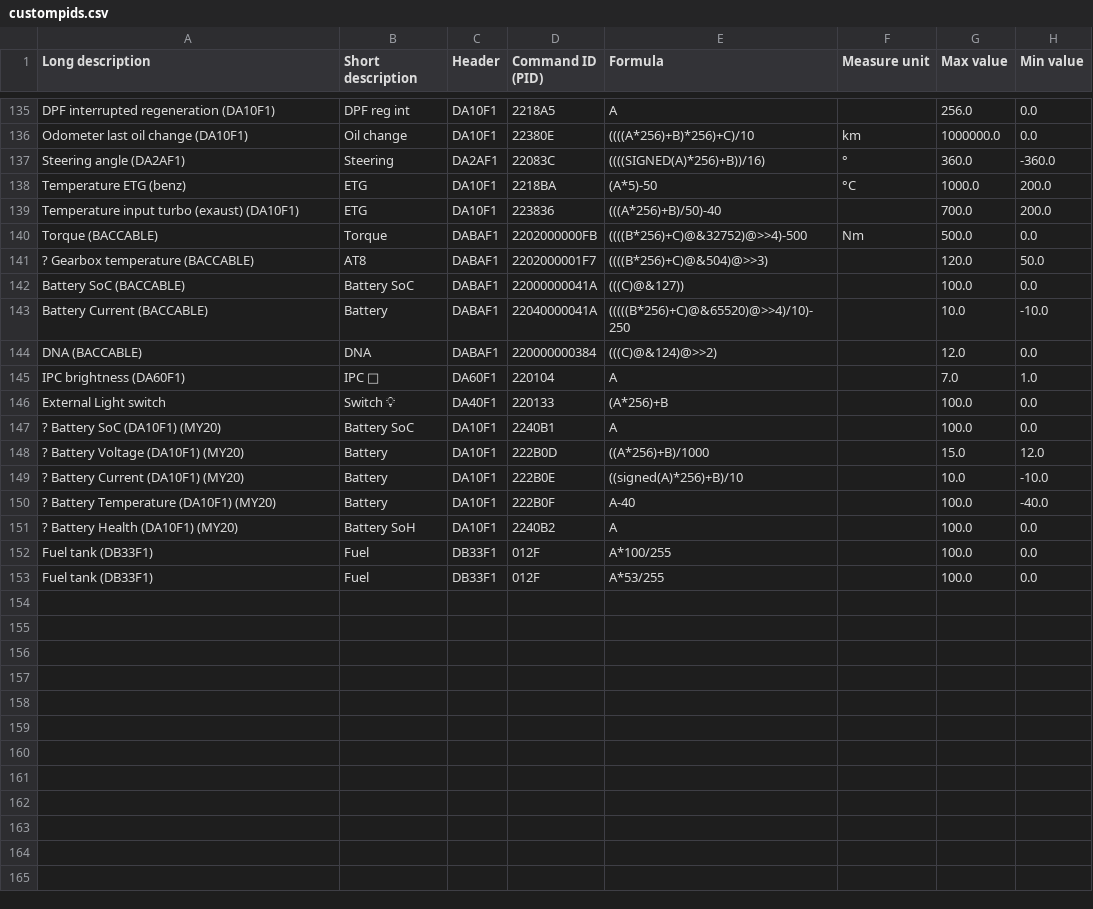
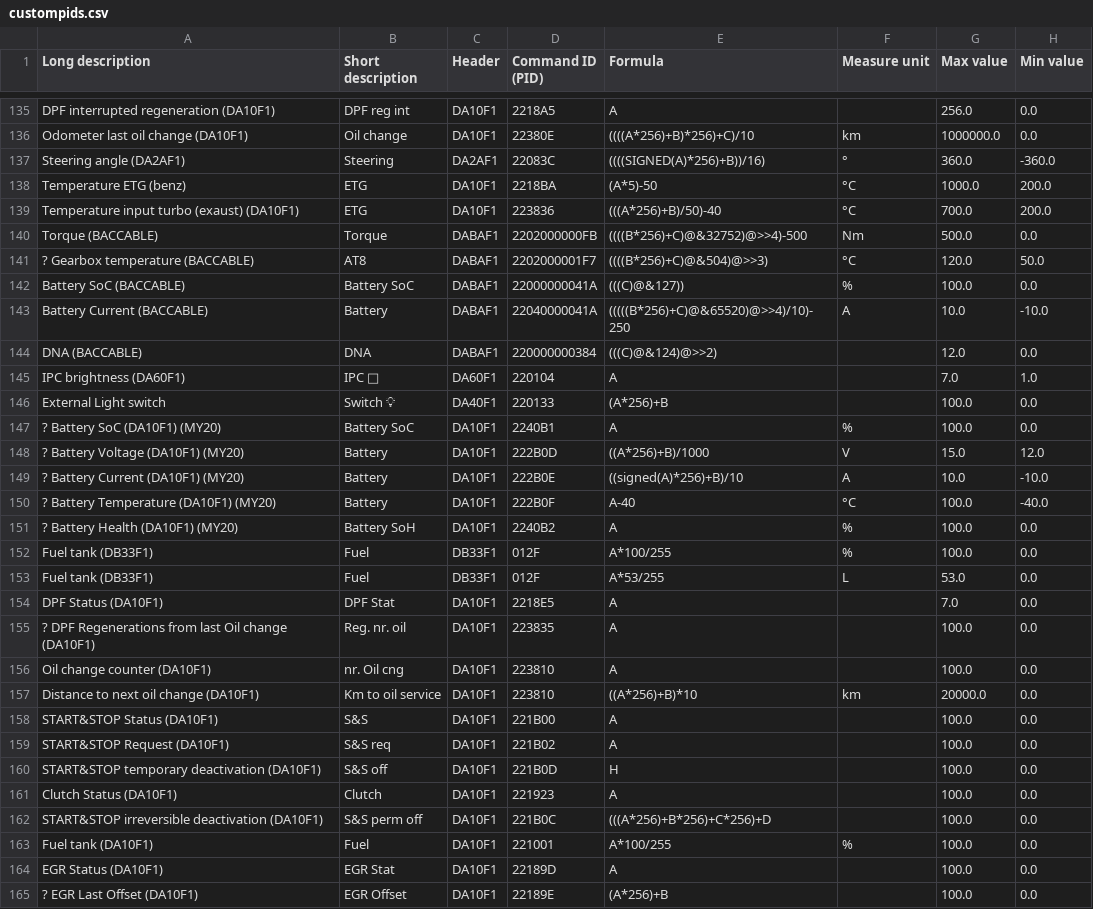
Before and after one commit to danardi78/Alfaromeo-Giulia-Stelvio-PIDs, a CSV file: custompids.csv, drawn as a sheet; only a part is shown, gaps mark what is left out; the diff covers the shown part only.

Commit message:
Sheet

```diff
--- a/custompids.csv
+++ b/custompids.csv
@@ -139 +139 @@ Temperature ETG (benz);ETG;DA10F1;2218BA;(A*5)-50;°C;1000.0;200.0
-Temperature input turbo (exaust) (DA10F1);ETG;DA10F1;223836;(((A*256)+B)/50)-40;;700.0;200.0
+Temperature input turbo (exaust) (DA10F1);ETG;DA10F1;223836;(((A*256)+B)/50)-40;°C;700.0;200.0;
@@ -141,3 +141,3 @@ Torque (BACCABLE);Torque;DABAF1;2202000000FB;((((B*256)+C)@&32752)@>>4)-500;Nm;5
-? Gearbox temperature (BACCABLE);AT8;DABAF1;2202000001F7;((((B*256)+C)@&504)@>>3);;120.0;50.0
-Battery SoC (BACCABLE);Battery SoC;DABAF1;22000000041A;(((C)@&127));;100.0;0.0
-Battery Current (BACCABLE);Battery;DABAF1;22040000041A;(((((B*256)+C)@&65520)@>>4)/10)-250;;10.0;-10.0
+? Gearbox temperature (BACCABLE);AT8;DABAF1;2202000001F7;((((B*256)+C)@&504)@>>3);°C;120.0;50.0;
+Battery SoC (BACCABLE);Battery SoC;DABAF1;22000000041A;(((C)@&127));%;100.0;0.0;
+Battery Current (BACCABLE);Battery;DABAF1;22040000041A;(((((B*256)+C)@&65520)@>>4)/10)-250;A;10.0;-10.0;
@@ -147,7 +147,19 @@ External Light switch;Switch 💡;DA40F1;220133;(A*256)+B;;100.0;0.0
-? Battery SoC (DA10F1) (MY20);Battery SoC;DA10F1;2240B1;A;;100.0;0.0
-? Battery Voltage (DA10F1) (MY20);Battery;DA10F1;222B0D;((A*256)+B)/1000;;15.0;12.0
-? Battery Current (DA10F1) (MY20);Battery;DA10F1;222B0E;((signed(A)*256)+B)/10;;10.0;-10.0
-? Battery Temperature (DA10F1) (MY20);Battery;DA10F1;222B0F;A-40;;100.0;-40.0
-? Battery Health (DA10F1) (MY20);Battery SoH;DA10F1;2240B2;A;;100.0;0.0
-Fuel tank (DB33F1);Fuel;DB33F1;012F;A*100/255;;100.0;0.0
-Fuel tank (DB33F1);Fuel;DB33F1;012F;A*53/255;;100.0;0.0
+? Battery SoC (DA10F1) (MY20);Battery SoC;DA10F1;2240B1;A;%;100.0;0.0;
+? Battery Voltage (DA10F1) (MY20);Battery;DA10F1;222B0D;((A*256)+B)/1000;V;15.0;12.0;
+? Battery Current (DA10F1) (MY20);Battery;DA10F1;222B0E;((signed(A)*256)+B)/10;A;10.0;-10.0;
+? Battery Temperature (DA10F1) (MY20);Battery;DA10F1;222B0F;A-40;°C;100.0;-40.0;
+? Battery Health (DA10F1) (MY20);Battery SoH;DA10F1;2240B2;A;%;100.0;0.0;
+Fuel tank (DB33F1);Fuel;DB33F1;012F;A*100/255;%;100.0;0.0;
+Fuel tank (DB33F1);Fuel;DB33F1;012F;A*53/255;L;53.0;0.0;
+DPF Status (DA10F1);DPF Stat;DA10F1;2218E5;A; ;7.0;0.0;
+? DPF Regenerations from last Oil change (DA10F1);Reg. nr. oil;DA10F1;223835;A; ;100.0;0.0;
+Oil change counter (DA10F1);nr. Oil cng;DA10F1;223810;A; ;100.0;0.0;
+Distance to next oil change (DA10F1);Km to oil service;DA10F1;223810;((A*256)+B)*10;km;20000.0;0.0;
+START&STOP Status (DA10F1);S&S;DA10F1;221B00;A; ;100.0;0.0;
+START&STOP Request (DA10F1);S&S req;DA10F1;221B02;A; ;100.0;0.0;
+START&STOP temporary deactivation (DA10F1);S&S off;DA10F1;221B0D;H; ;100.0;0.0;
+Clutch Status (DA10F1);Clutch;DA10F1;221923;A; ;100.0;0.0;
+START&STOP irreversible deactivation (DA10F1);S&S perm off;DA10F1;221B0C;(((A*256)+B*256)+C*256)+D; ;100.0;0.0;
+Fuel tank (DA10F1);Fuel;DA10F1;221001;A*100/255;%;100.0;0.0;
+EGR Status (DA10F1);EGR Stat;DA10F1;22189D;A; ;100.0;0.0;
+? EGR Last Offset (DA10F1);EGR Offset;DA10F1;22189E;(A*256)+B; ;100.0;0.0;
```
Also changed, not shown: 12 added rows and 4 edited cells elsewhere in this file.
